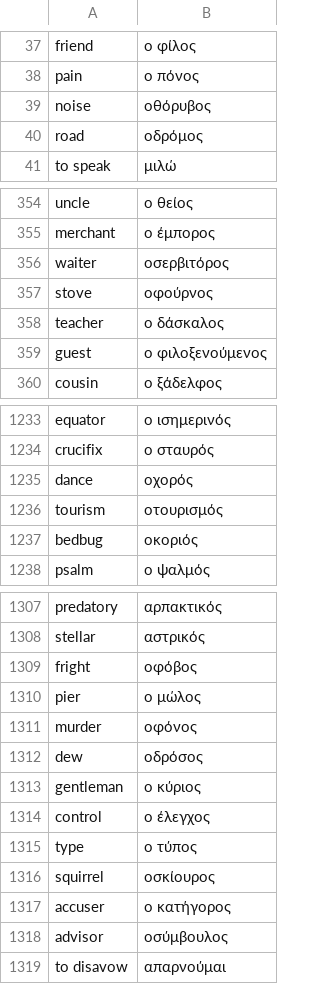
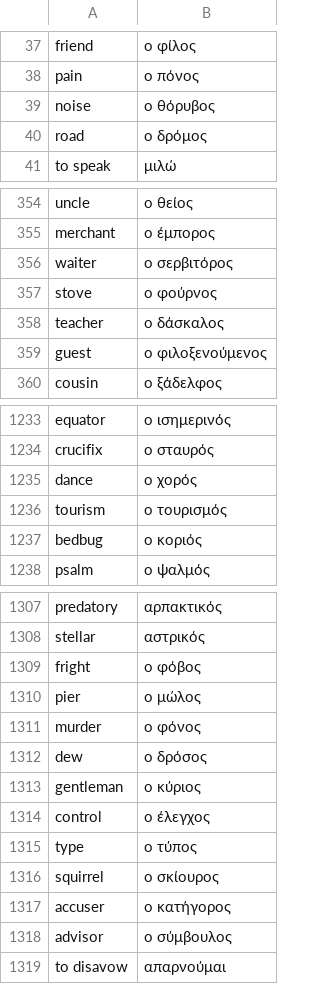
Before and after one commit to kayhide/wordpaper, a CSV file: data/greek.csv, drawn as a sheet; only a part is shown, gaps mark what is left out; the diff covers the shown part only.

Commit message:
Fix greek words

```diff
--- a/data/greek.csv
+++ b/data/greek.csv
@@ -38,4 +38,4 @@ friend, ο φίλος
 pain, ο πόνος
-noise, οθόρυβος
-road, οδρόμος
+noise, ο θόρυβος
+road, ο δρόμος
 to speak, μιλώ
@@ -355,4 +355,4 @@ uncle, ο θείος
 merchant, ο έμπορος
-waiter, οσερβιτόρος
-stove, οφούρνος
+waiter, ο σερβιτόρος
+stove, ο φούρνος
 teacher, ο δάσκαλος
@@ -1234,5 +1234,5 @@ equator, ο ισημερινός
 crucifix, ο σταυρός
-dance, οχορός
-tourism, οτουρισμός
-bedbug, οκοριός
+dance, ο χορός
+tourism, ο τουρισμός
+bedbug, ο κοριός
 psalm, ο ψαλμός
@@ -1308,6 +1308,6 @@ predatory, αρπακτικός
 stellar, αστρικός
-fright, οφόβος
+fright, ο φόβος
 pier, ο μώλος
-murder, οφόνος
-dew, οδρόσος
+murder, ο φόνος
+dew, ο δρόσος
 gentleman, ο κύριος
@@ -1315,5 +1315,5 @@ control, ο έλεγχος
 type, ο τύπος
-squirrel, οσκίουρος
+squirrel, ο σκίουρος
 accuser, ο κατήγορος
-advisor, οσύμβουλος
+advisor, ο σύμβουλος
 to disavow, απαρνούμαι
```
Also changed, not shown: 19 edited cells elsewhere in this file.
